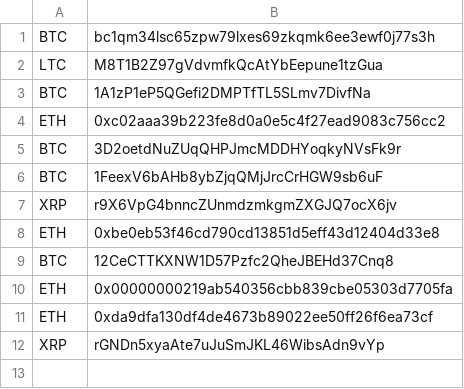
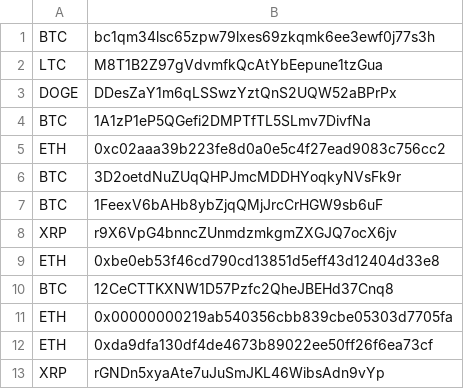
Before and after one commit to jpseo84/crypto-balance-check, a CSV file: wallet.csv, drawn as a sheet; the diff names each change by its address in the sheet, - before the commit and + after, or states it on an @@ line.

Commit message:
Added LTC and DOGE supports

```diff
--- a/wallet.csv
+++ b/wallet.csv
+row 3: DOGE | DDesZaY1m6qLSSwzYztQnS2UQW52aBPrPx
```
Also changed, not shown: 1 other file.
